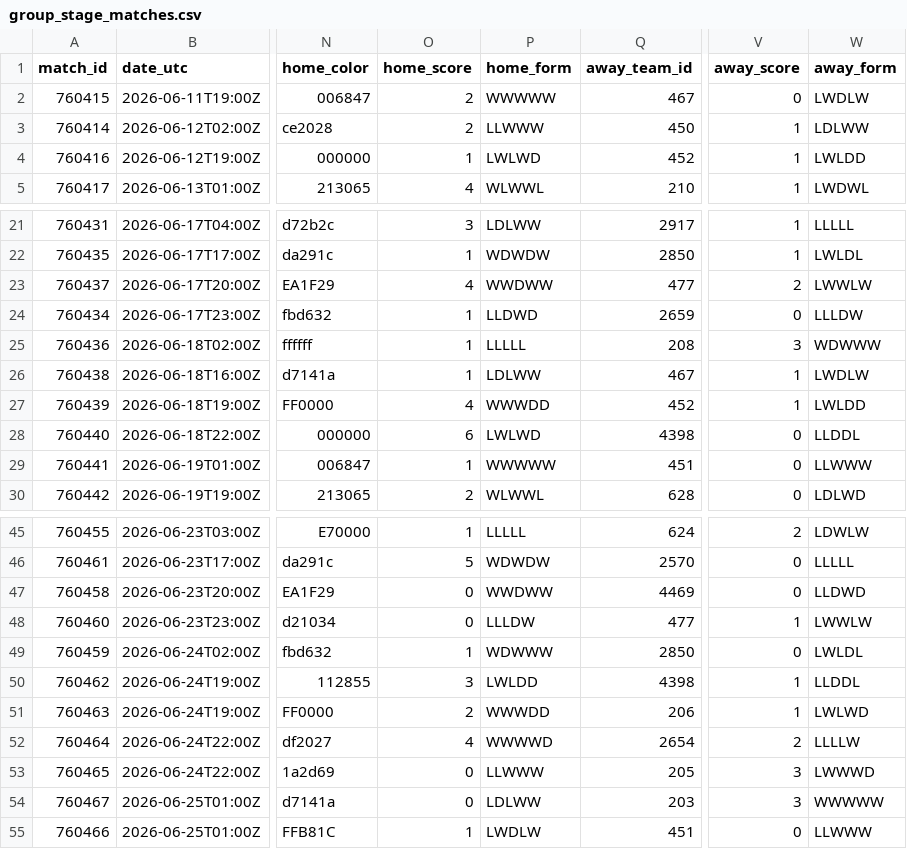
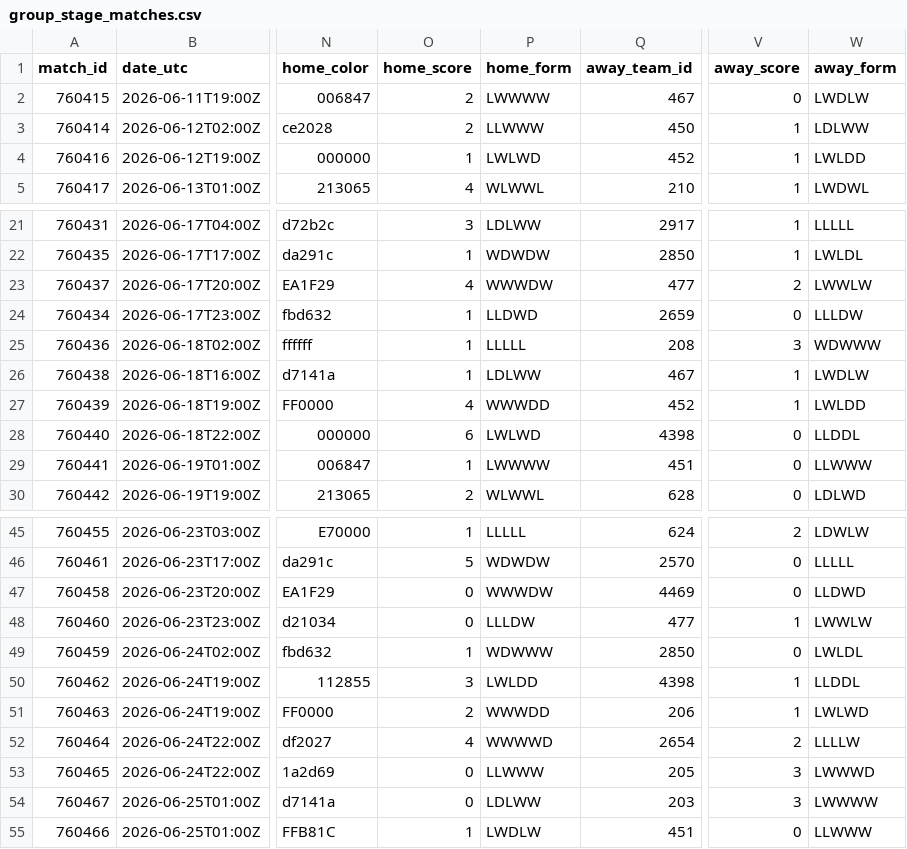
Before and after one commit to akarpie96/2026-worldcup-forecast, a CSV file: data/processed/group_stage_matches.csv, drawn as a sheet; only a part is shown, gaps mark what is left out; the diff covers the shown part only; the diff names each change by its address in the sheet, - before the commit and + after, or states it on an @@ line.

```diff
--- a/data/processed/group_stage_matches.csv
+++ b/data/processed/group_stage_matches.csv
-P2 (home_form): WWWWW
+P2 (home_form): LWWWW
-P23 (home_form): WWDWW
+P23 (home_form): WWWDW
-P29 (home_form): WWWWW
+P29 (home_form): LWWWW
-P47 (home_form): WWDWW
+P47 (home_form): WWWDW
-W54 (away_form): WWWWW
+W54 (away_form): LWWWW
```
Also changed, not shown: 1 edited cell elsewhere in this file, data/processed/forecast_history.csv, data/processed/match_impacts.csv, 3 other files.
